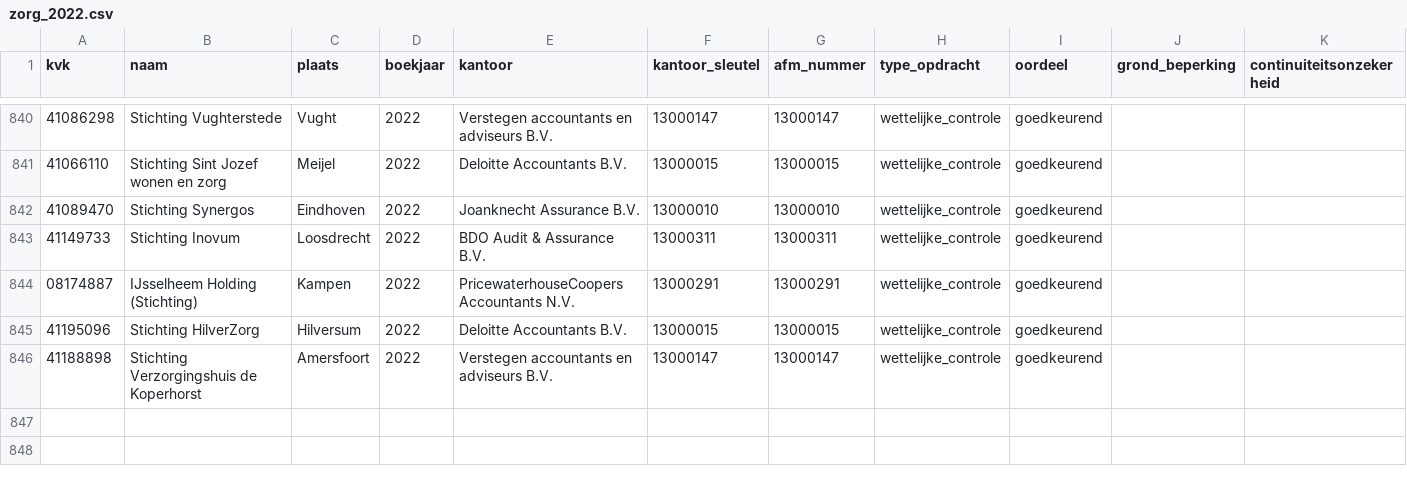
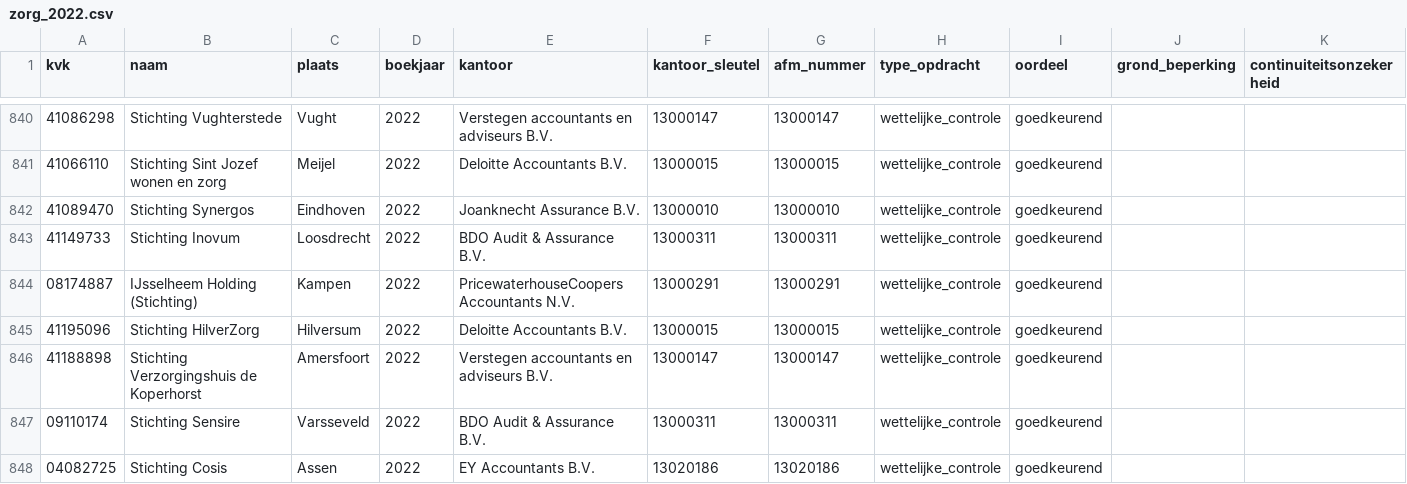
Before and after one commit to boazbuilds/Whosigns, a CSV file: pipeline/oogst/zorg_2022.csv, drawn as a sheet; only a part is shown, gaps mark what is left out.

```diff
--- a/pipeline/oogst/zorg_2022.csv
+++ b/pipeline/oogst/zorg_2022.csv
@@ -846 +846,3 @@ kvk,naam,plaats,boekjaar,kantoor,kantoor_sleutel,afm_nummer,type_opdracht,oordee
 41188898,Stichting Verzorgingshuis de Koperhorst,Amersfoort,2022,Verstegen accountants en adviseurs B.V.,13000147,13000147,wettelijke_controle,goedkeurend,,
+09110174,Stichting Sensire,Varsseveld,2022,BDO Audit & Assurance B.V.,13000311,13000311,wettelijke_controle,goedkeurend,,
+04082725,Stichting Cosis,Assen,2022,EY Accountants B.V.,13020186,13020186,wettelijke_controle,goedkeurend,,
```
Also changed, not shown: 1 other file.
